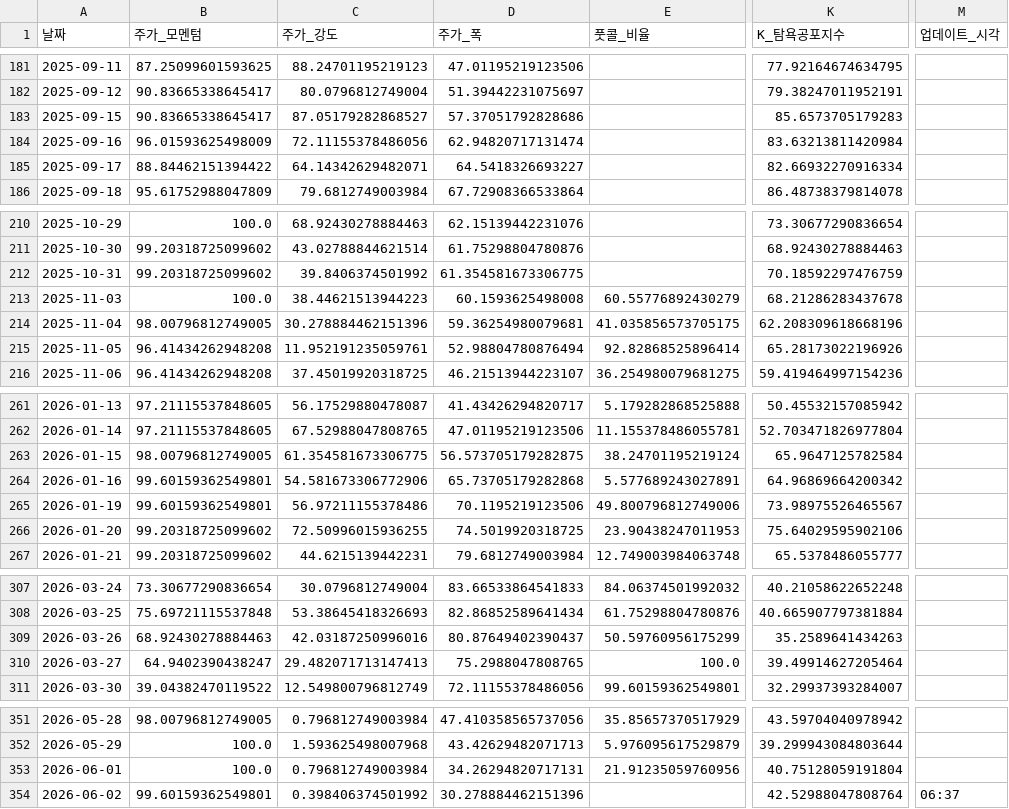
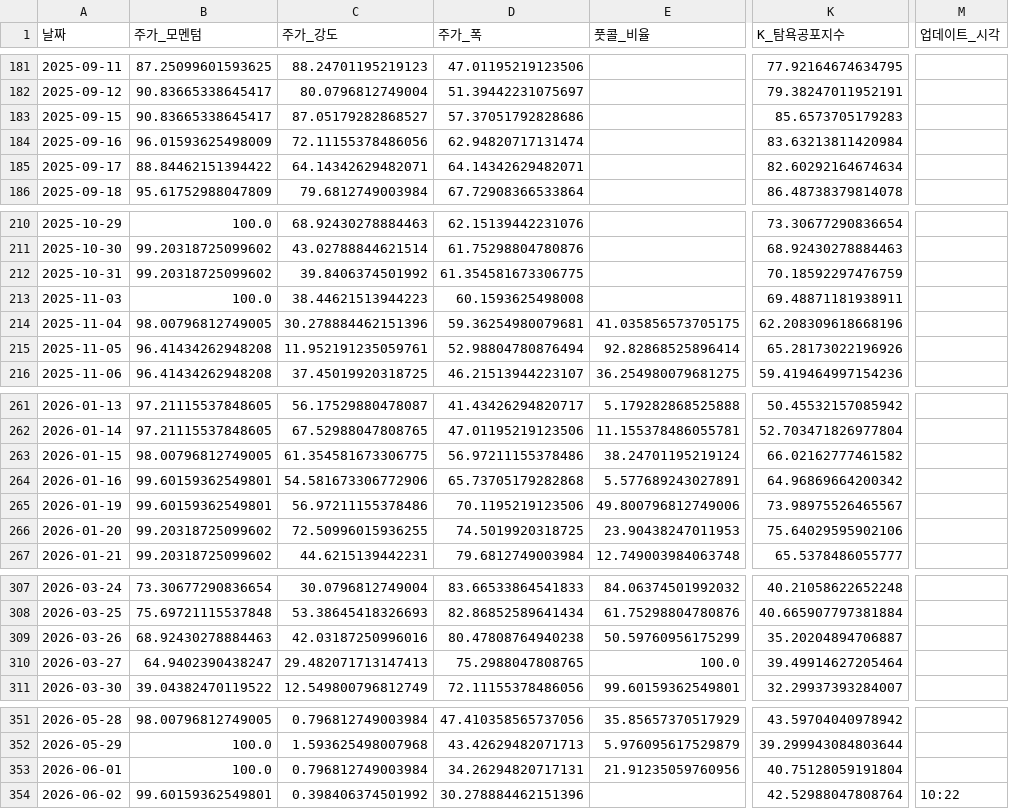
Before and after one commit to hhhpophhh-dot/k-fear-greed-index, a CSV file: k_fear_greed_result.csv, drawn as a sheet; only a part is shown, gaps mark what is left out; the diff covers the shown part only; the diff names each change by its address in the sheet, - before the commit and + after, or states it on an @@ line.

```diff
--- a/k_fear_greed_result.csv
+++ b/k_fear_greed_result.csv
-D185 (주가_폭): 64.5418326693227
+D185 (주가_폭): 64.14342629482071
-K185 (K_탐욕공포지수): 82.66932270916334
+K185 (K_탐욕공포지수): 82.60292164674634
-E213 (풋콜_비율): 60.55776892430279
+E213 (풋콜_비율): (empty)
-K213 (K_탐욕공포지수): 68.21286283437678
+K213 (K_탐욕공포지수): 69.48871181938911
-D263 (주가_폭): 56.573705179282875
+D263 (주가_폭): 56.97211155378486
-K263 (K_탐욕공포지수): 65.9647125782584
+K263 (K_탐욕공포지수): 66.02162777461582
-D309 (주가_폭): 80.87649402390437
+D309 (주가_폭): 80.47808764940238
-K309 (K_탐욕공포지수): 35.2589641434263
+K309 (K_탐욕공포지수): 35.20204894706887
-M354 (업데이트_시각): 06:37
+M354 (업데이트_시각): 10:22
```
Also changed, not shown: 16 edited cells elsewhere in this file, pcr_raw_data.csv.
